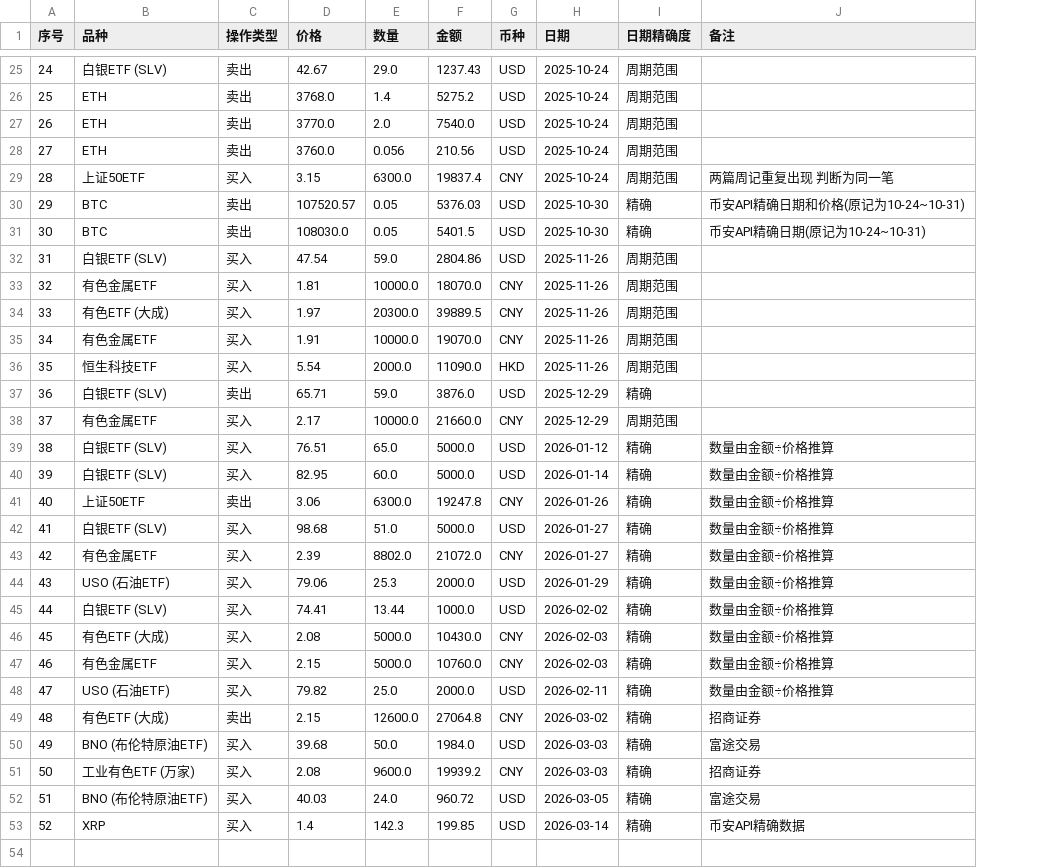
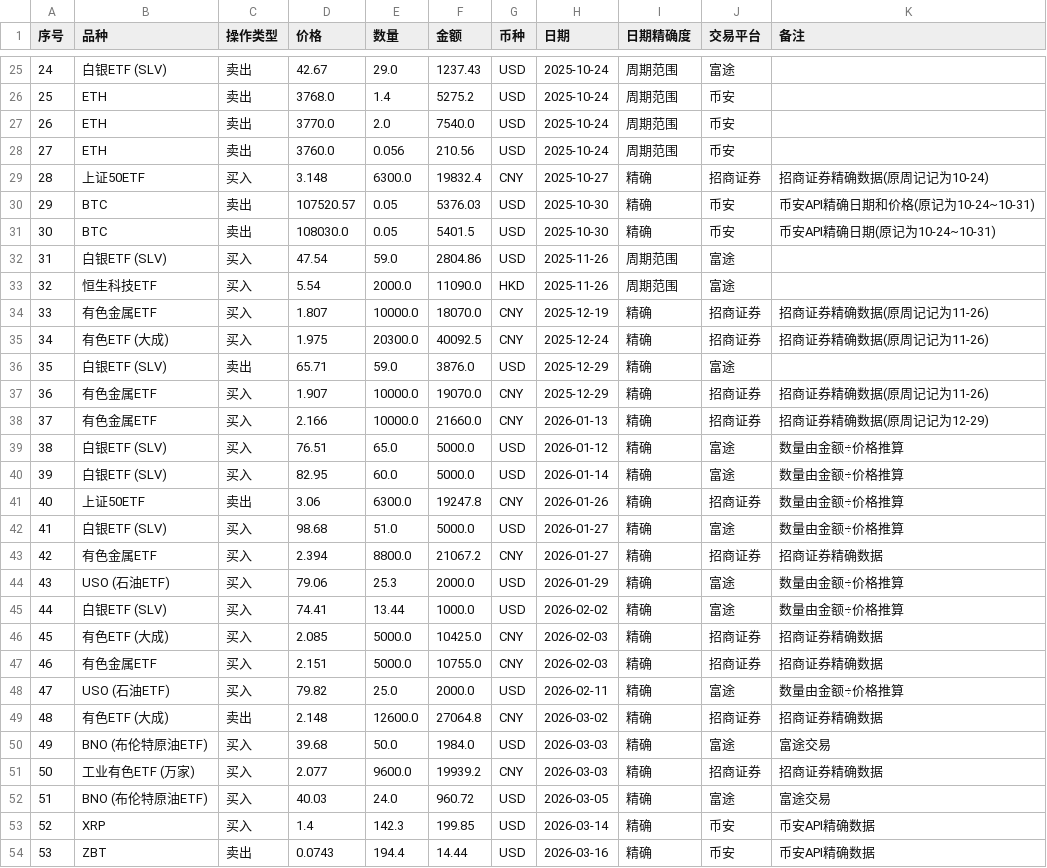
Before and after one commit to coderfengyun/digital-brain-of-me, a CSV file: investment/投资日志整理/交易日志汇总表.csv, drawn as a sheet; only a part is shown, gaps mark what is left out; removed rows and columns are numbered as before the commit, all else as after; the diff names each change by its address in the sheet, - before the commit and + after, or states it on an @@ line.

```diff
--- a/investment/投资日志整理/交易日志汇总表.csv
+++ b/investment/投资日志整理/交易日志汇总表.csv
+column J (交易平台), rows 25-33: 富途 | 币安 | 币安 | 币安 | 招商证券 | 币安 | 币安 | 富途 | 富途; row 36: 富途; rows 38-53: 招商证券 | 富途 | 富途 | 招商证券 | 富途 | 招商证券 | 富途 | 富途 | 招商证券 | 招商证券 | 富途 | 招商证券 | 富途 | 招商证券 | 富途 | 币安
-D29 (价格): 3.15
+D29 (价格): 3.148
-F29 (金额): 19837.4
+F29 (金额): 19832.4
-H29 (日期): 2025-10-24
+H29 (日期): 2025-10-27
-I29 (日期精确度): 周期范围
+I29 (日期精确度): 精确
-K29 (备注): 两篇周记重复出现 判断为同一笔
+K29 (备注): 招商证券精确数据(原周记记为10-24)
-row 33: 32 | 有色金属ETF | 买入 | 1.81 | 10000.0 | 18070.0 | CNY | 2025-11-26 | 周期范围
-row 34: 33 | 有色ETF (大成) | 买入 | 1.97 | 20300.0 | 39889.5 | CNY | 2025-11-26 | 周期范围
-row 35: 34 | 有色金属ETF | 买入 | 1.91 | 10000.0 | 19070.0 | CNY | 2025-11-26 | 周期范围
@@ column A (序号) renumbered between rows 33 and 36 @@
+row 34: 33 | 有色金属ETF | 买入 | 1.807 | 10000.0 | 18070.0 | CNY | 2025-12-19 | 精确 | 招商证券 | 招商证券精确数据(原周记记为11-26)
+row 35: 34 | 有色ETF (大成) | 买入 | 1.975 | 20300.0 | 40092.5 | CNY | 2025-12-24 | 精确 | 招商证券 | 招商证券精确数据(原周记记为11-26)
+row 37: 36 | 有色金属ETF | 买入 | 1.907 | 10000.0 | 19070.0 | CNY | 2025-12-29 | 精确 | 招商证券 | 招商证券精确数据(原周记记为11-26)
-D38 (价格): 2.17
+D38 (价格): 2.166
-H38 (日期): 2025-12-29
+H38 (日期): 2026-01-13
-I38 (日期精确度): 周期范围
+I38 (日期精确度): 精确
-K38 (备注): (empty)
+K38 (备注): 招商证券精确数据(原周记记为12-29)
-D43 (价格): 2.39
+D43 (价格): 2.394
-E43 (数量): 8802.0
+E43 (数量): 8800.0
-F43 (金额): 21072.0
+F43 (金额): 21067.2
-K43 (备注): 数量由金额÷价格推算
+K43 (备注): 招商证券精确数据
-D46 (价格): 2.08
+D46 (价格): 2.085
-F46 (金额): 10430.0
+F46 (金额): 10425.0
-K46:K47 (备注): 数量由金额÷价格推算
+K46:K47 (备注): 招商证券精确数据
-D47 (价格): 2.15
+D47 (价格): 2.151
-F47 (金额): 10760.0
+F47 (金额): 10755.0
-D49 (价格): 2.15
+D49 (价格): 2.148
-K49 (备注): 招商证券
+K49 (备注): 招商证券精确数据
-D51 (价格): 2.08
+D51 (价格): 2.077
-K51 (备注): 招商证券
+K51 (备注): 招商证券精确数据
+row 54: 53 | ZBT | 卖出 | 0.0743 | 194.4 | 14.44 | USD | 2026-03-16 | 精确 | 币安 | 币安API精确数据
```
Also changed, not shown: 9 other files.
